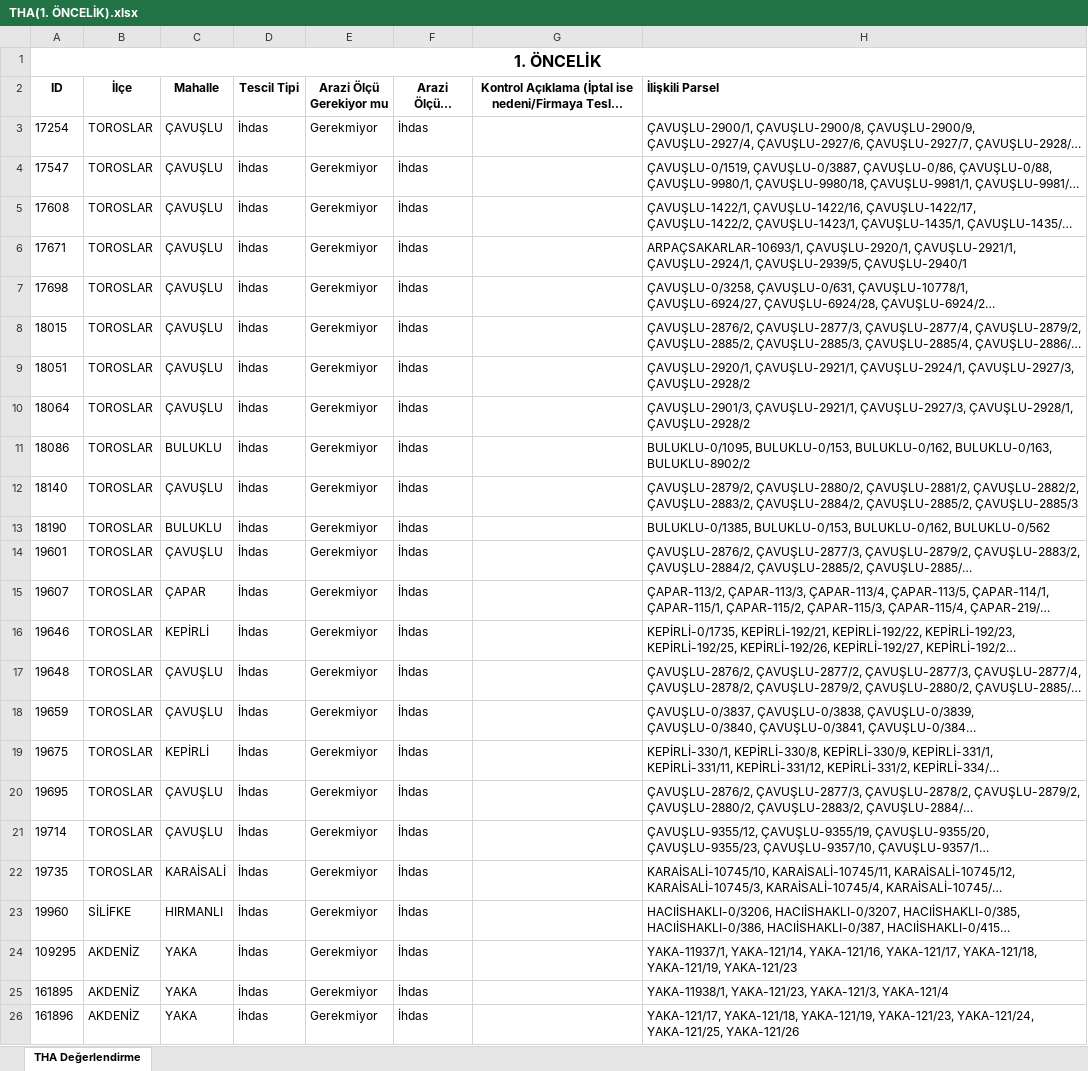
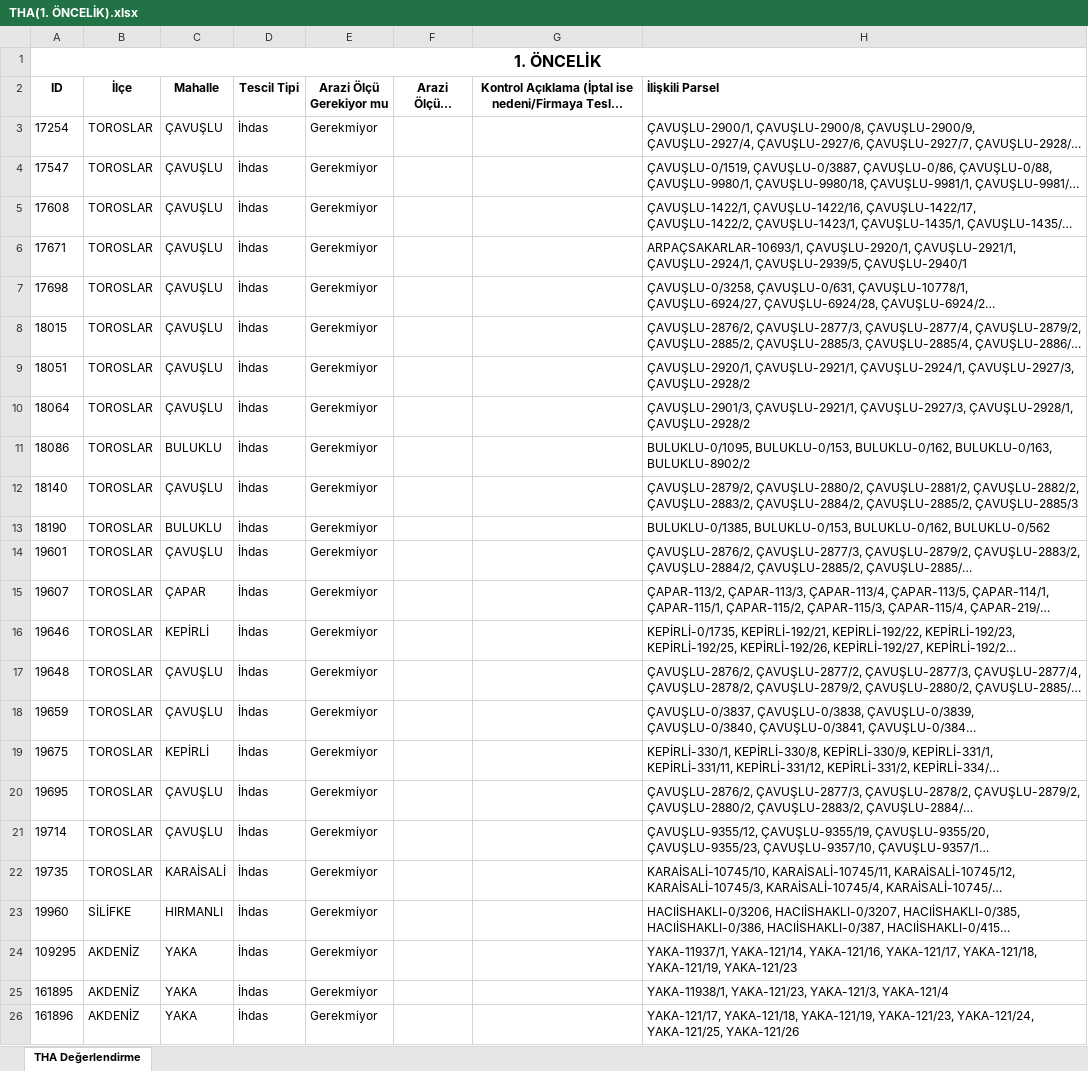
Before and after one commit to gokhangeo/thatakip, an Excel workbook: THA(1. ÖNCELİK).xlsx, sheet THA Değerlendirme, drawn as a sheet; long unchanged cells end in …; values as stored, in another font and other column widths than the file's, no borders; the diff names each change by its address in the sheet, - before the commit and + after, or states it on an @@ line.

```diff
--- a/THA(1. ÖNCELİK).xlsx (sheet THA Değerlendirme)
+++ b/THA(1. ÖNCELİK).xlsx (sheet THA Değerlendirme)
-F3:F26 (Arazi Ölçüsü Durumu): İhdas
+F3:F26 (Arazi Ölçüsü Durumu): (empty)
```
Also changed, not shown: THA(3. ÖNCELİK).xlsx.
